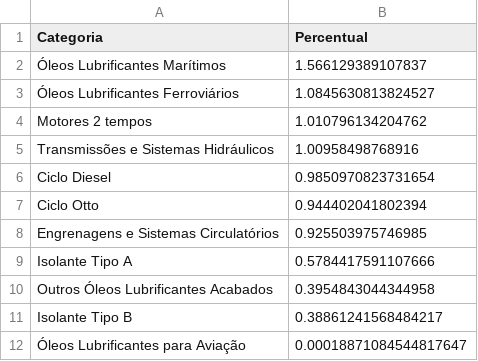
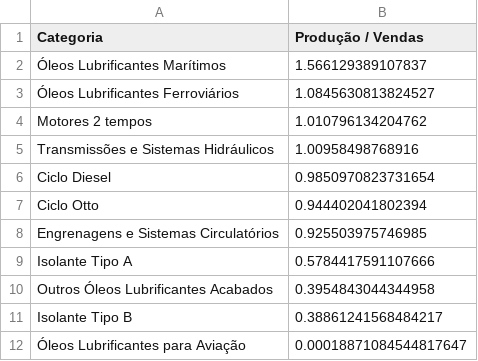
Before and after one commit to jaycwb/udacity, a CSV file: nanodegree/data_analyst/06_faca_visualizacao_de_dados_eficazes/data/producao_vs_vendas.csv, drawn as a sheet.

Commit message:
alterando nome de coluna dos dados e customizando fonte size do barChart

```diff
--- a/nanodegree/data_analyst/06_faca_visualizacao_de_dados_eficazes/data/producao_vs_vendas.csv
+++ b/nanodegree/data_analyst/06_faca_visualizacao_de_dados_eficazes/data/producao_vs_vendas.csv
@@ -1,2 +1,2 @@
-Categoria,Percentual
+Categoria,Produção / Vendas
 Óleos Lubrificantes Marítimos,1.566129389107837
```
Also changed, not shown: 4 other files.
